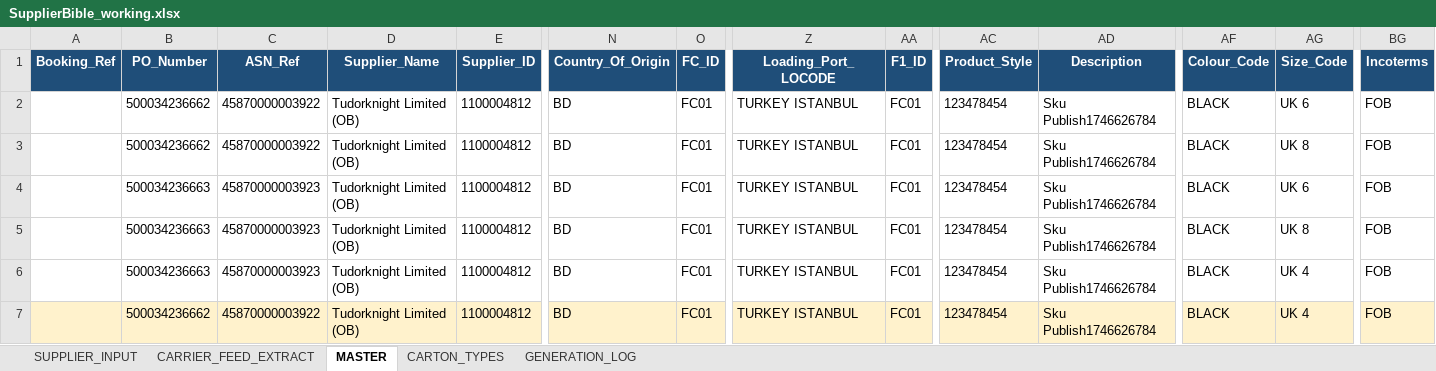
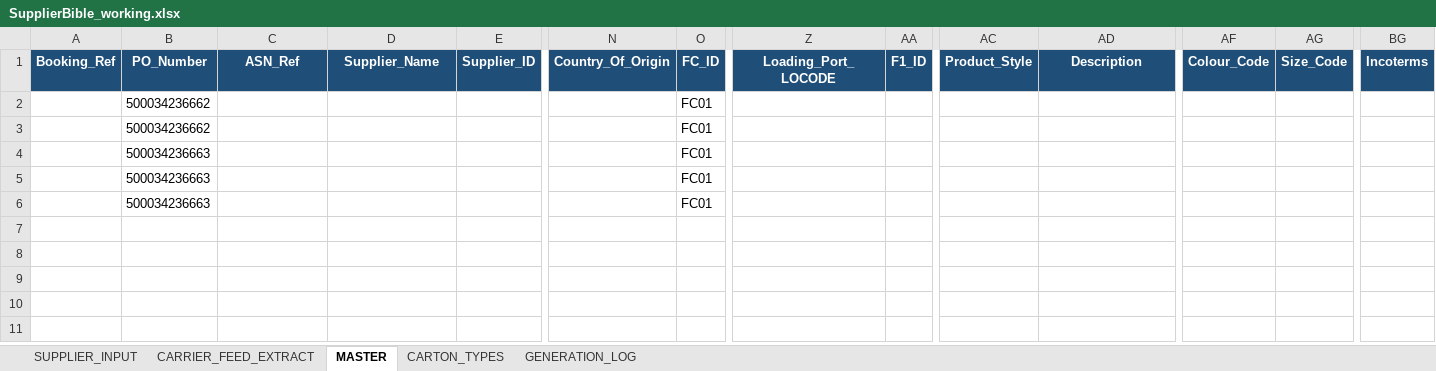
Before and after one commit to asos-elamathipandian/CarrierBooking_SCC_Stub, an Excel workbook: bible/SupplierBible_working.xlsx, sheet MASTER, drawn as a sheet; only a part is shown, gaps mark what is left out; values as stored, in another font and other column widths than the file's, no borders; rows hold the shown columns only; the diff names each change by its address in the sheet, - before the commit and + after, or states it on an @@ line.

```diff
--- a/bible/SupplierBible_working.xlsx (sheet MASTER)
+++ b/bible/SupplierBible_working.xlsx (sheet MASTER)
-C2:C3 (ASN_Ref): 45870000003922
+C2:C3 (ASN_Ref): (empty)
-D2:D6 (Supplier_Name): Tudorknight Limited (OB)
+D2:D6 (Supplier_Name): (empty)
-E2:E6 (Supplier_ID): 1100004812
+E2:E6 (Supplier_ID): (empty)
-N2:N6 (Country_Of_Origin): BD
+N2:N6 (Country_Of_Origin): (empty)
-Z2:Z6 (Loading_Port_LOCODE): TURKEY ISTANBUL
+Z2:Z6 (Loading_Port_LOCODE): (empty)
-AA2:AA6 (F1_ID): FC01
+AA2:AA6 (F1_ID): (empty)
-AC2:AC6 (Product_Style): 123478454
+AC2:AC6 (Product_Style): (empty)
-AD2:AD6 (Description): Sku Publish1746626784
+AD2:AD6 (Description): (empty)
-AF2:AF6 (Colour_Code): BLACK
+AF2:AF6 (Colour_Code): (empty)
-AG2 (Size_Code): UK 6
+AG2 (Size_Code): (empty)
-BG2:BG6 (Incoterms): FOB
+BG2:BG6 (Incoterms): (empty)
-AG3 (Size_Code): UK 8
+AG3 (Size_Code): (empty)
-C4:C6 (ASN_Ref): 45870000003923
+C4:C6 (ASN_Ref): (empty)
-AG4 (Size_Code): UK 6
+AG4 (Size_Code): (empty)
-AG5 (Size_Code): UK 8
+AG5 (Size_Code): (empty)
-AG6 (Size_Code): UK 4
+AG6 (Size_Code): (empty)
-row 7:  | 500034236662 | 45870000003922 | Tudorknight Limited (OB) | 1100004812 | BD | FC01 | TURKEY ISTANBUL | FC01 | 123478454 | Sku Publish1746626784 | BLACK | UK 4 | FOB
```
Also changed, not shown: sheet CARRIER_FEED_EXTRACT, samples/SupplierInput_template.xlsx, 7 other files.
